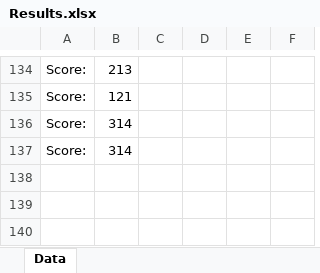
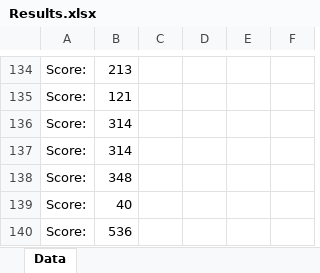
Before and after one commit to KroSheChKa/BasketBot, an Excel workbook: Results.xlsx, sheet Data, drawn as a sheet; only a part is shown, gaps mark what is left out; values as stored, in another font and other column widths than the file's, no borders; the diff names each change by its address in the sheet, - before the commit and + after, or states it on an @@ line.

```diff
--- a/Results.xlsx (sheet Data)
+++ b/Results.xlsx (sheet Data)
+row 138: Score: | 348
+row 139: Score: | 40
+row 140: Score: | 536
```
Also changed, not shown: 2 other files.
